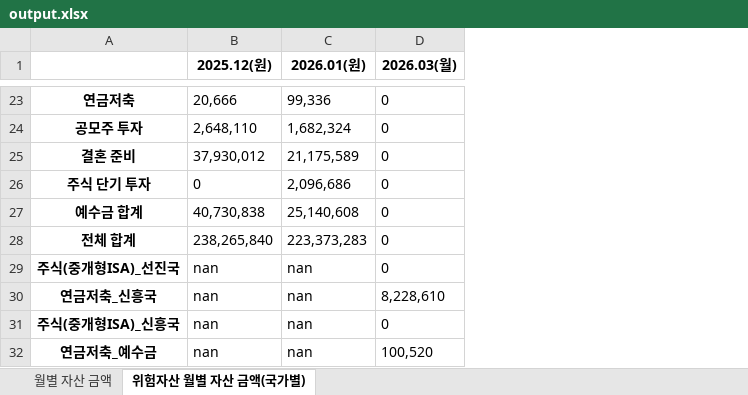
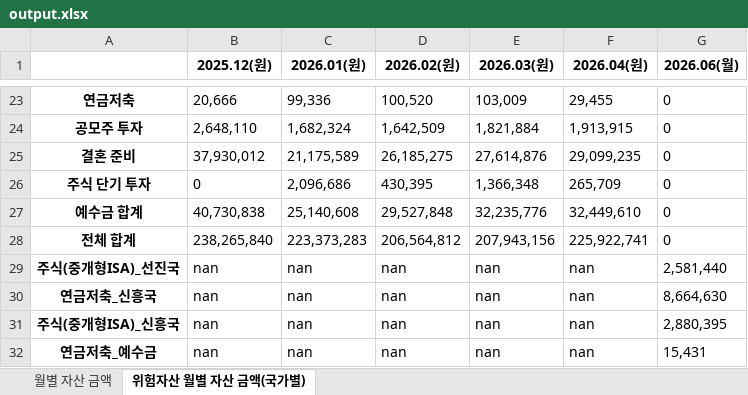
Before and after one commit to xotmd6666/Finance, an Excel workbook: output.xlsx, sheet 위험자산 월별 자산 금액(국가별), drawn as a sheet; only a part is shown, gaps mark what is left out; values as stored, in another font and other column widths than the file's, no borders; addresses are those after the commit; the diff covers the shown part only; the diff names each change by its address in the sheet, - before the commit and + after, or states it on an @@ line.

```diff
--- a/output.xlsx (sheet 위험자산 월별 자산 금액(국가별))
+++ b/output.xlsx (sheet 위험자산 월별 자산 금액(국가별))
+column D (2026.02(원)), rows 23-32: 100,520 | 1,642,509 | 26,185,275 | 430,395 | 29,527,848 | 206,564,812 | nan | nan | nan | nan
+column E (2026.03(원)), rows 23-32: 103,009 | 1,821,884 | 27,614,876 | 1,366,348 | 32,235,776 | 207,943,156 | nan | nan | nan | nan
+column F (2026.04(원)), rows 23-32: 29,455 | 1,913,915 | 29,099,235 | 265,709 | 32,449,610 | 225,922,741 | nan | nan | nan | nan
-G1: 2026.03(월)
+G1: 2026.06(월)
-G29 (2026.06(월)): 0
+G29 (2026.06(월)): 2,581,440
-G30 (2026.06(월)): 8,228,610
+G30 (2026.06(월)): 8,664,630
-G31 (2026.06(월)): 0
+G31 (2026.06(월)): 2,880,395
-G32 (2026.06(월)): 100,520
+G32 (2026.06(월)): 15,431
```
Also changed, not shown: 9 edited cells elsewhere in this sheet, sheet 월별 자산 금액, 2 other files.
